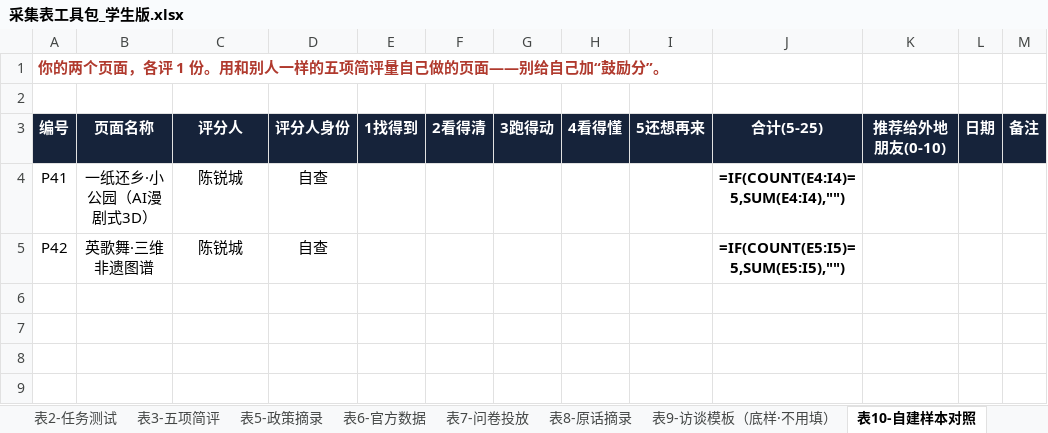
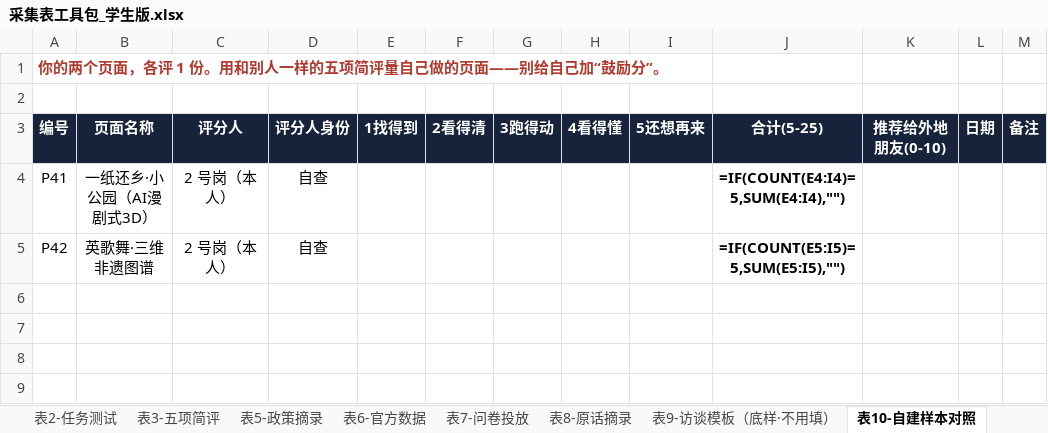
Before and after one commit to yubinpeng2020/chaoshan-vr-team-plan, an Excel workbook: files/采集表工具包_学生版.xlsx, sheet 表10-自建样本对照, drawn as a sheet; only a part is shown; values as stored, in another font and other column widths than the file's, no borders; formulas without a stored value are shown as written; the diff names each change by its address in the sheet, - before the commit and + after, or states it on an @@ line.

```diff
--- a/files/采集表工具包_学生版.xlsx (sheet 表10-自建样本对照)
+++ b/files/采集表工具包_学生版.xlsx (sheet 表10-自建样本对照)
-C4:C5 (评分人): 陈锐城
+C4:C5 (评分人): 2 号岗（本人）
```
Also changed, not shown: sheet 0-使用说明, sheet 表8-原话摘录, sheet 表1-平台普查, 19 other files.
